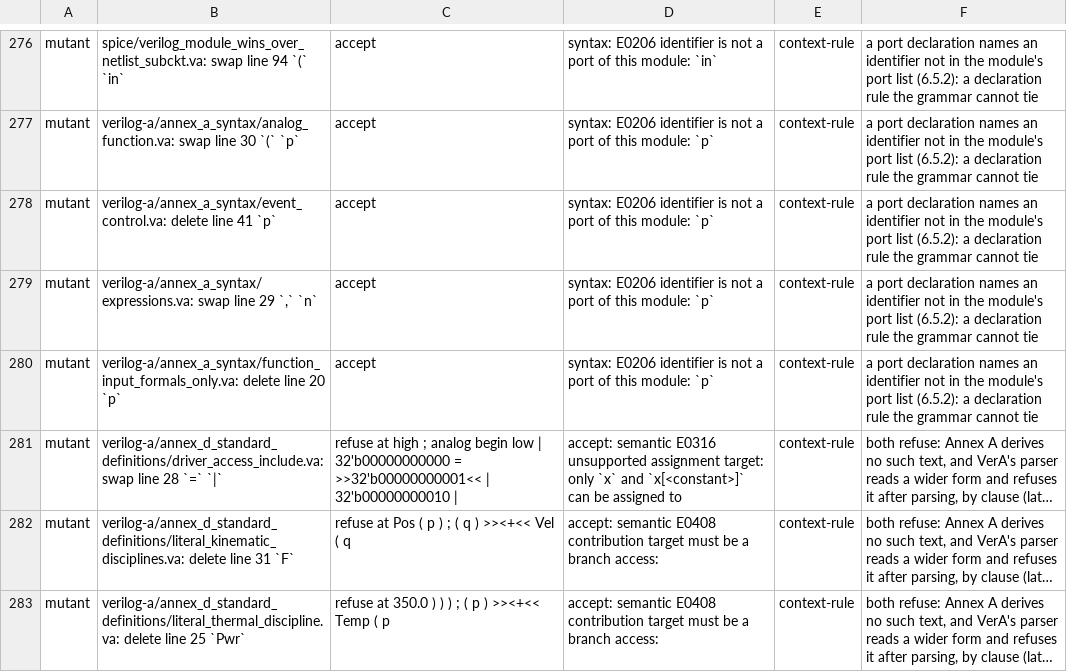
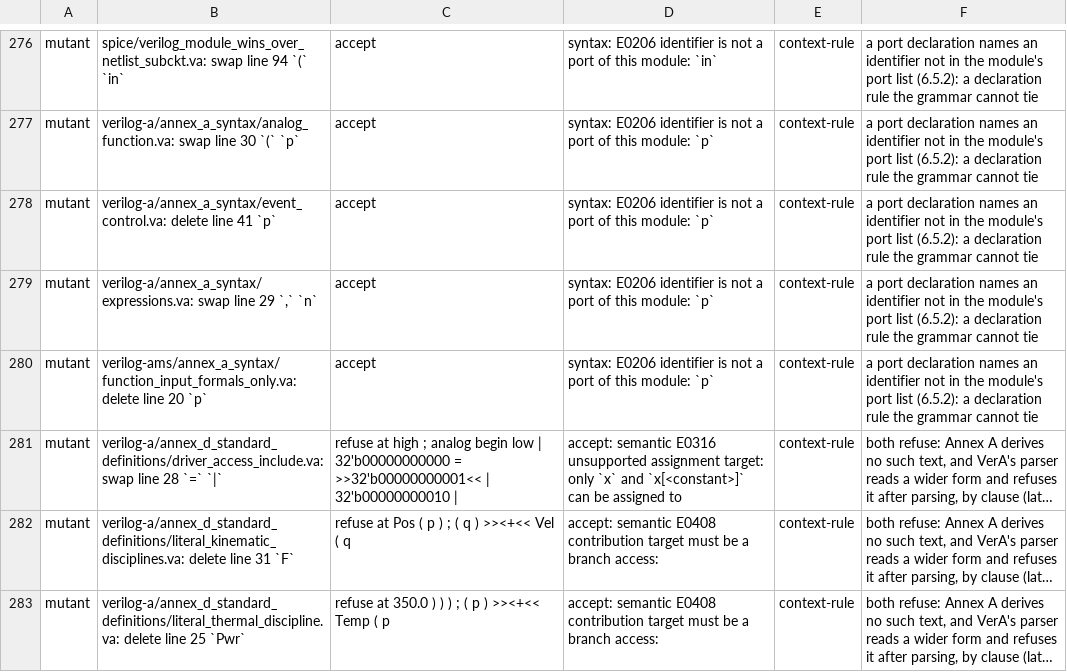
Before and after one commit to OpenFAT/VAMS-Conformance-Suite, a TSV file: vera/ledger/GRAMMAR-DIFF.tsv, drawn as a sheet; only a part is shown, gaps mark what is left out; long unchanged cells end in …; the diff names each change by its address in the sheet, - before the commit and + after, or states it on an @@ line.

```diff
--- a/vera/ledger/GRAMMAR-DIFF.tsv
+++ b/vera/ledger/GRAMMAR-DIFF.tsv
-B280: verilog-a/annex_a_syntax/function_input_formals_only.va: delete line…
+B280: verilog-ams/annex_a_syntax/function_input_formals_only.va: delete line…
```
Also changed, not shown: vera/ledger/MUTANTS.tsv, vera/ledger/ORACLES.tsv, 16 other files.
